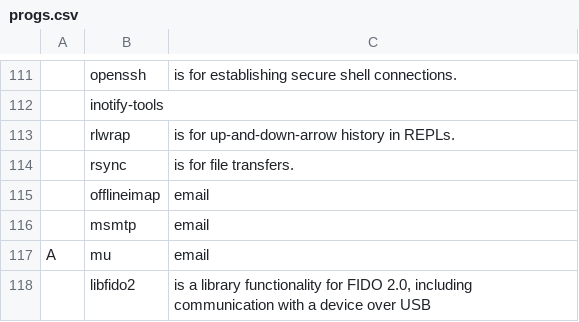
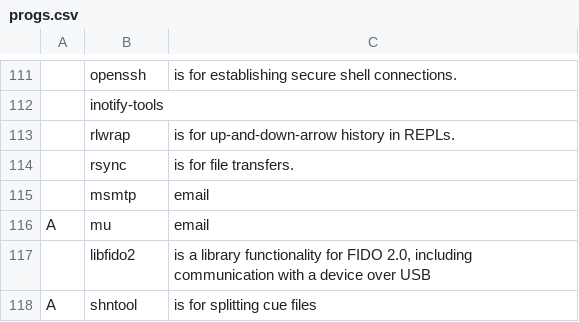
Before and after one commit to chumutt/CUMFLARBS, a CSV file: static/progs.csv, drawn as a sheet; only a part is shown, gaps mark what is left out; the shorter side is filled out with more unchanged rows; the diff names each change by its address in the sheet, - before the commit and + after, or states it on an @@ line.

Commit message:
rid offlineimap

```diff
--- a/static/progs.csv
+++ b/static/progs.csv
-row 115:  | offlineimap | email
```
